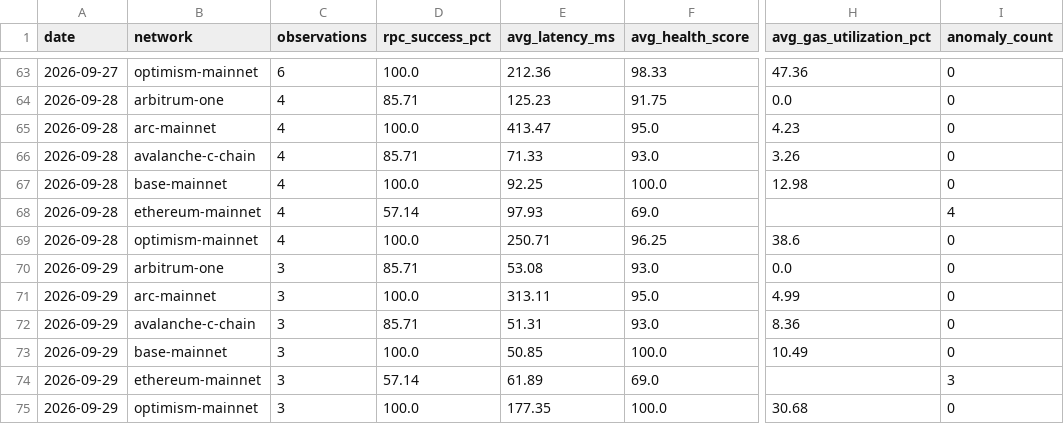
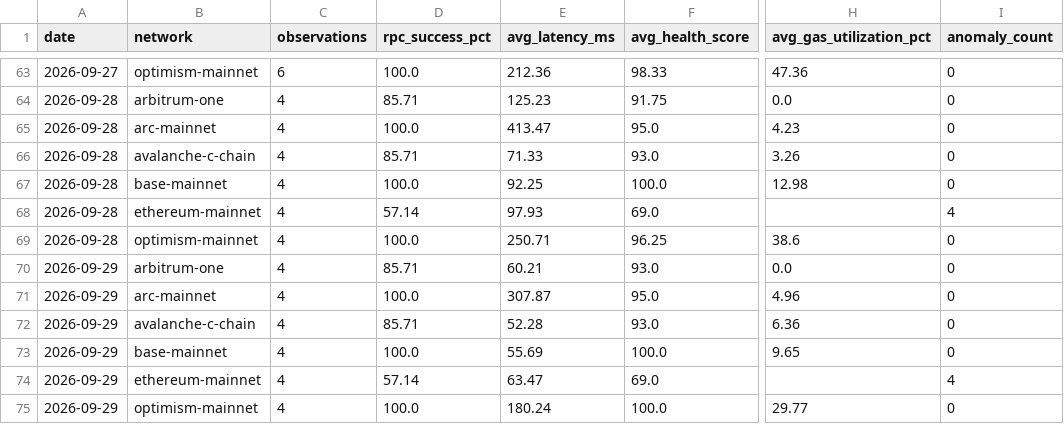
Before and after one commit to khenzarr/chain-observatory, a CSV file: metrics/daily-history.csv, drawn as a sheet; only a part is shown, gaps mark what is left out; the diff names each change by its address in the sheet, - before the commit and + after, or states it on an @@ line.

Commit message:
obs(auto): sample six EVM networks 2026-09-29T20:01Z

```diff
--- a/metrics/daily-history.csv
+++ b/metrics/daily-history.csv
-C70:C75 (observations): 3
+C70:C75 (observations): 4
-E70 (avg_latency_ms): 53.08
+E70 (avg_latency_ms): 60.21
-E71 (avg_latency_ms): 313.11
+E71 (avg_latency_ms): 307.87
-H71 (avg_gas_utilization_pct): 4.99
+H71 (avg_gas_utilization_pct): 4.96
-E72 (avg_latency_ms): 51.31
+E72 (avg_latency_ms): 52.28
-H72 (avg_gas_utilization_pct): 8.36
+H72 (avg_gas_utilization_pct): 6.36
-E73 (avg_latency_ms): 50.85
+E73 (avg_latency_ms): 55.69
-H73 (avg_gas_utilization_pct): 10.49
+H73 (avg_gas_utilization_pct): 9.65
-E74 (avg_latency_ms): 61.89
+E74 (avg_latency_ms): 63.47
-I74 (anomaly_count): 3
+I74 (anomaly_count): 4
-E75 (avg_latency_ms): 177.35
+E75 (avg_latency_ms): 180.24
-H75 (avg_gas_utilization_pct): 30.68
+H75 (avg_gas_utilization_pct): 29.77
```
Also changed, not shown: 6 other files.
